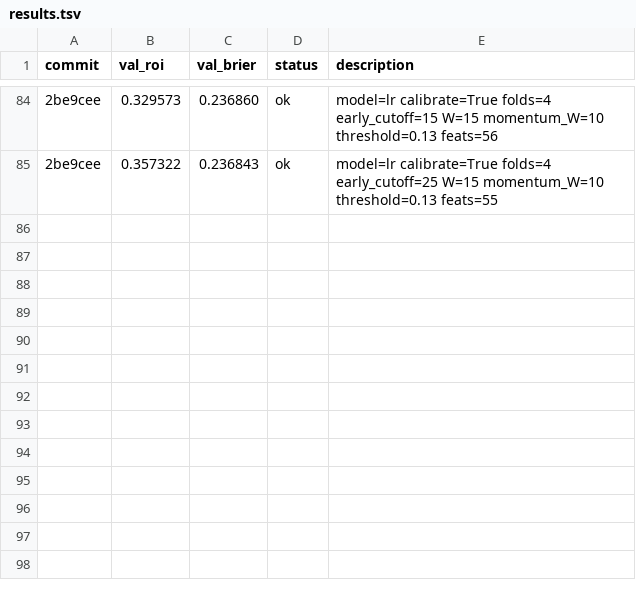
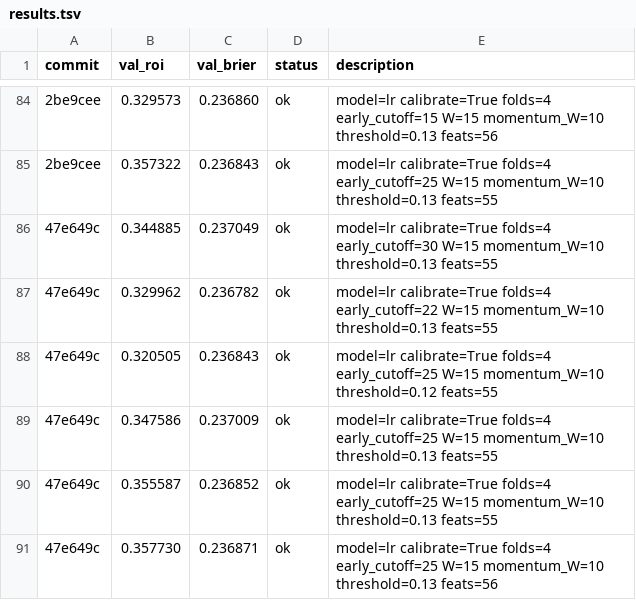
Before and after one commit to jeverett32/my-mlb-autoresearch, a TSV file: results.tsv, drawn as a sheet; only a part is shown, gaps mark what is left out; the diff names each change by its address in the sheet, - before the commit and + after, or states it on an @@ line.

Commit message:
checkpoint: new best roi=0.357730 fold4=0.246600 | luck_DIFF (Pythagorean regression) + EARLY_CUTOFF=25

```diff
--- a/results.tsv
+++ b/results.tsv
+row 86: 47e649c | 0.344885 | 0.237049 | ok | model=lr calibrate=True folds=4 early_cutoff=30 W=15 momentum_W=10 threshold=0.13 feats=55
+row 87: 47e649c | 0.329962 | 0.236782 | ok | model=lr calibrate=True folds=4 early_cutoff=22 W=15 momentum_W=10 threshold=0.13 feats=55
+row 88: 47e649c | 0.320505 | 0.236843 | ok | model=lr calibrate=True folds=4 early_cutoff=25 W=15 momentum_W=10 threshold=0.12 feats=55
+row 89: 47e649c | 0.347586 | 0.237009 | ok | model=lr calibrate=True folds=4 early_cutoff=25 W=15 momentum_W=10 threshold=0.13 feats=55
+row 90: 47e649c | 0.355587 | 0.236852 | ok | model=lr calibrate=True folds=4 early_cutoff=25 W=15 momentum_W=10 threshold=0.13 feats=55
+row 91: 47e649c | 0.357730 | 0.236871 | ok | model=lr calibrate=True folds=4 early_cutoff=25 W=15 momentum_W=10 threshold=0.13 feats=56
```
Also changed, not shown: 2 other files.
